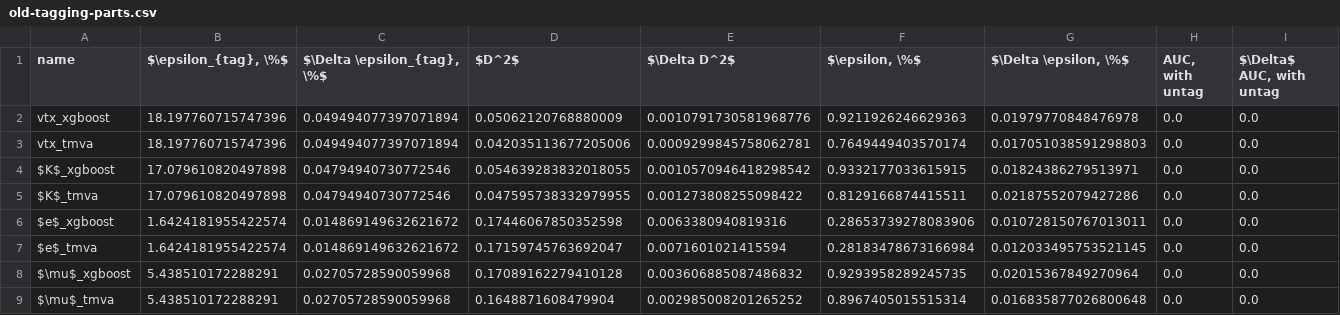
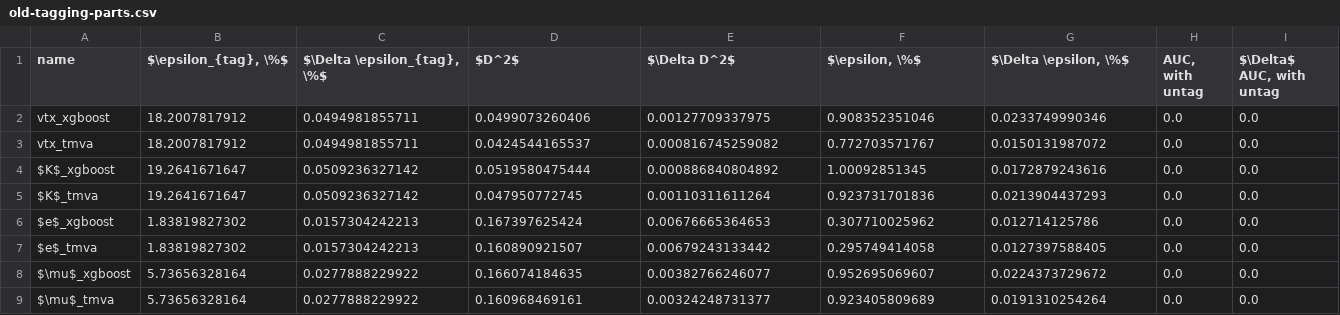
Before and after one commit to tlikhomanenko/tagging_LHCb, a CSV file: img/old-tagging-parts.csv, drawn as a sheet.

```diff
--- a/img/old-tagging-parts.csv
+++ b/img/old-tagging-parts.csv
@@ -1,9 +1,9 @@
 name,"$\epsilon_{tag}, \%$","$\Delta \epsilon_{tag}, \%$",$D^2$,$\Delta D^2$,"$\epsilon, \%$","$\Delta \epsilon, \%$","AUC, with untag","$\Delta$ AUC, with untag"
-vtx_xgboost,18.197760715747396,0.049494077397071894,0.05062120768880009,0.0010791730581968776,0.9211926246629363,0.01979770848476978,0.0,0.0
-vtx_tmva,18.197760715747396,0.049494077397071894,0.042035113677205006,0.0009299845758062781,0.7649449403570174,0.017051038591298803,0.0,0.0
-$K$_xgboost,17.079610820497898,0.04794940730772546,0.054639283832018055,0.0010570946418298542,0.9332177033615915,0.01824386279513971,0.0,0.0
-$K$_tmva,17.079610820497898,0.04794940730772546,0.047595738332979955,0.001273808255098422,0.8129166874415511,0.02187552079427286,0.0,0.0
-$e$_xgboost,1.6424181955422574,0.014869149632621672,0.17446067850352598,0.0063380940819316,0.28653739278083906,0.010728150767013011,0.0,0.0
-$e$_tmva,1.6424181955422574,0.014869149632621672,0.17159745763692047,0.0071601021415594,0.28183478673166984,0.012033495753521145,0.0,0.0
-$\mu$_xgboost,5.438510172288291,0.02705728590059968,0.17089162279410128,0.003606885087486832,0.9293958289245735,0.02015367849270964,0.0,0.0
-$\mu$_tmva,5.438510172288291,0.02705728590059968,0.1648871608479904,0.002985008201265252,0.8967405015515314,0.016835877026800648,0.0,0.0
+vtx_xgboost,18.2007817912,0.0494981855711,0.0499073260406,0.00127709337975,0.908352351046,0.0233749990346,0.0,0.0
+vtx_tmva,18.2007817912,0.0494981855711,0.0424544165537,0.000816745259082,0.772703571767,0.0150131987072,0.0,0.0
+$K$_xgboost,19.2641671647,0.0509236327142,0.0519580475444,0.000886840804892,1.00092851345,0.0172879243616,0.0,0.0
+$K$_tmva,19.2641671647,0.0509236327142,0.047950772745,0.00110311611264,0.923731701836,0.0213904437293,0.0,0.0
+$e$_xgboost,1.83819827302,0.0157304242213,0.167397625424,0.00676665364653,0.307710025962,0.012714125786,0.0,0.0
+$e$_tmva,1.83819827302,0.0157304242213,0.160890921507,0.00679243133442,0.295749414058,0.0127397588405,0.0,0.0
+$\mu$_xgboost,5.73656328164,0.0277888229922,0.166074184635,0.00382766246077,0.952695069607,0.0224373729672,0.0,0.0
+$\mu$_tmva,5.73656328164,0.0277888229922,0.160968469161,0.00324248731377,0.923405809689,0.0191310254264,0.0,0.0
```
Also changed, not shown: img/old-tagging.csv, 2 other files.
